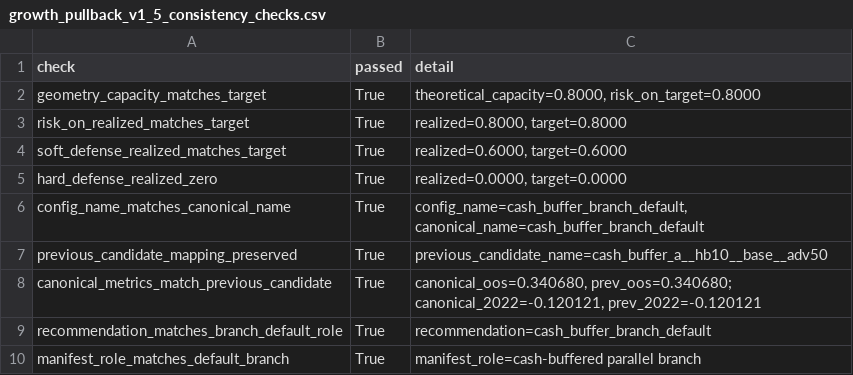
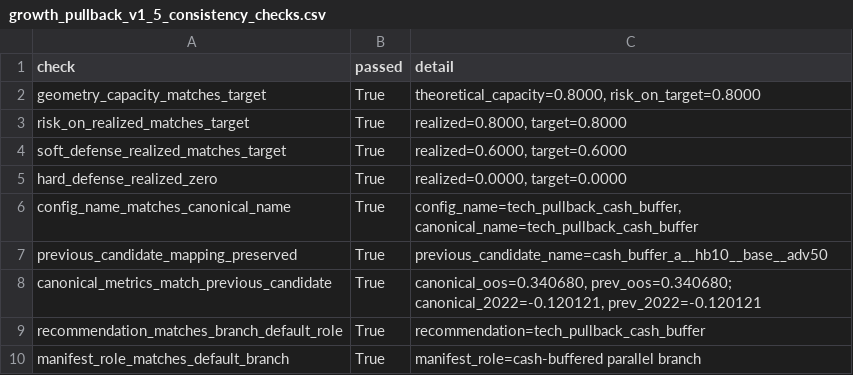
Before and after one commit to QuantStrategyLab/InteractiveBrokersPlatform, a CSV file: research/results/growth_pullback_v1_5_consistency_checks.csv, drawn as a sheet.

Commit message:
rename tech pullback cash buffer profile

```diff
--- a/research/results/growth_pullback_v1_5_consistency_checks.csv
+++ b/research/results/growth_pullback_v1_5_consistency_checks.csv
@@ -5,6 +5,6 @@ soft_defense_realized_matches_target,True,"realized=0.6000, target=0.6000"
 hard_defense_realized_zero,True,"realized=0.0000, target=0.0000"
-config_name_matches_canonical_name,True,"config_name=cash_buffer_branch_default, canonical_name=cash_buffer_branch_default"
+config_name_matches_canonical_name,True,"config_name=tech_pullback_cash_buffer, canonical_name=tech_pullback_cash_buffer"
 previous_candidate_mapping_preserved,True,previous_candidate_name=cash_buffer_a__hb10__base__adv50
 canonical_metrics_match_previous_candidate,True,"canonical_oos=0.340680, prev_oos=0.340680; canonical_2022=-0.120121, prev_2022=-0.120121"
-recommendation_matches_branch_default_role,True,recommendation=cash_buffer_branch_default
+recommendation_matches_branch_default_role,True,recommendation=tech_pullback_cash_buffer
 manifest_role_matches_default_branch,True,manifest_role=cash-buffered parallel branch
```
Also changed, not shown: research/results/growth_pullback_v1_5_freeze_review.csv, 32 other files.
